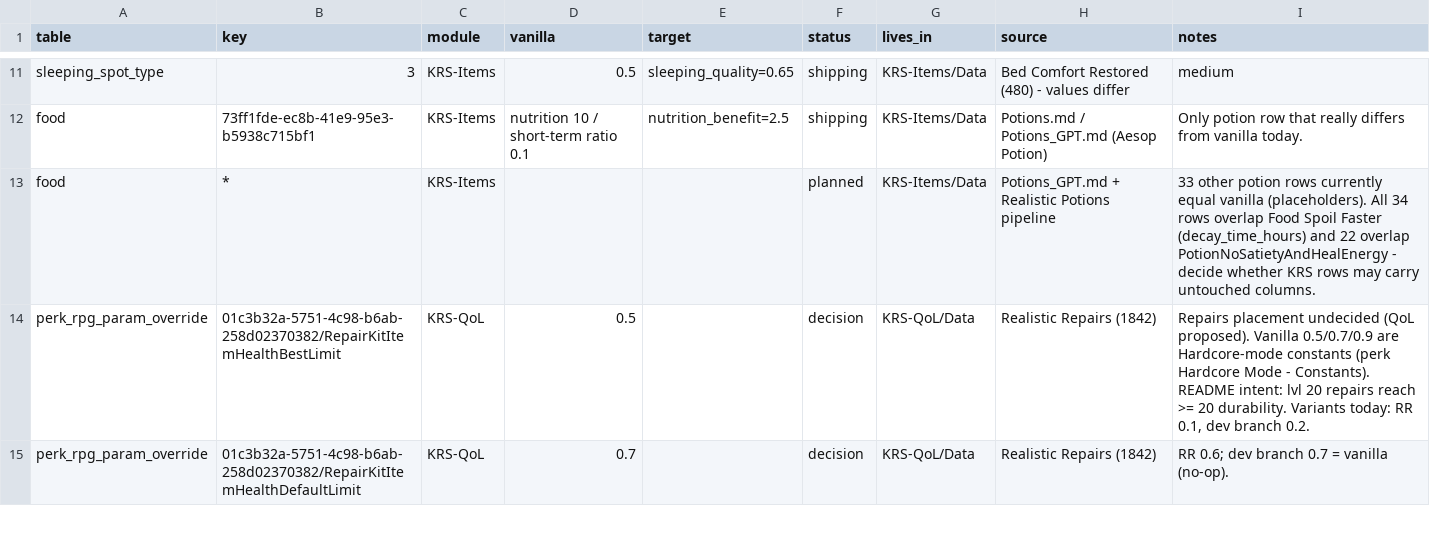
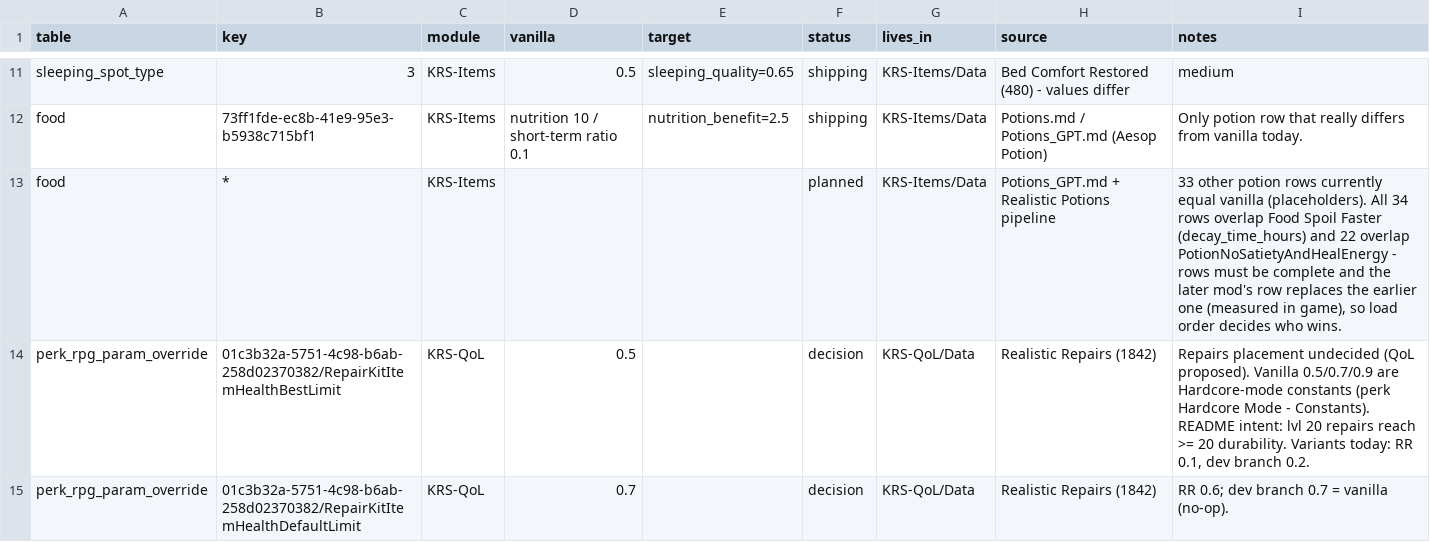
Before and after one commit to v-Kaefer/Kingdom-Refinement-Suite, a CSV file: docs/ownership.csv, drawn as a sheet; only a part is shown, gaps mark what is left out.

```diff
--- a/docs/ownership.csv
+++ b/docs/ownership.csv
@@ -12,3 +12,3 @@ sleeping_spot_type,3,KRS-Items,0.5,sleeping_quality=0.65,shipping,KRS-Items/Data
 food,73ff1fde-ec8b-41e9-95e3-b5938c715bf1,KRS-Items,nutrition 10 / short-term ratio 0.1,nutrition_benefit=2.5,shipping,KRS-Items/Data,Potions.md / Potions_GPT.md (Aesop Potion),"Only potion row that really differs from vanilla today."
-food,*,KRS-Items,,,planned,KRS-Items/Data,Potions_GPT.md + Realistic Potions pipeline,"33 other potion rows currently equal vanilla (placeholders). All 34 rows overlap Food Spoil Faster (decay_time_hours) and 22 overlap PotionNoSatietyAndHealEnergy - decide whether KRS rows may carry untouched columns."
+food,*,KRS-Items,,,planned,KRS-Items/Data,Potions_GPT.md + Realistic Potions pipeline,"33 other potion rows currently equal vanilla (placeholders). All 34 rows overlap Food Spoil Faster (decay_time_hours) and 22 overlap PotionNoSatietyAndHealEnergy - rows must be complete and the later mod's row replaces the earlier one (measured in game), so load order decides who wins."
 perk_rpg_param_override,01c3b32a-5751-4c98-b6ab-258d02370382/RepairKitItemHealthBestLimit,KRS-QoL,0.5,,decision,KRS-QoL/Data,Realistic Repairs (1842),"Repairs placement undecided (QoL proposed). Vanilla 0.5/0.7/0.9 are Hardcore-mode constants (perk Hardcore Mode - Constants). README intent: lvl 20 repairs reach >= 20 durability. Variants today: RR 0.1, dev branch 0.2."
```
Also changed, not shown: 18 other files.
